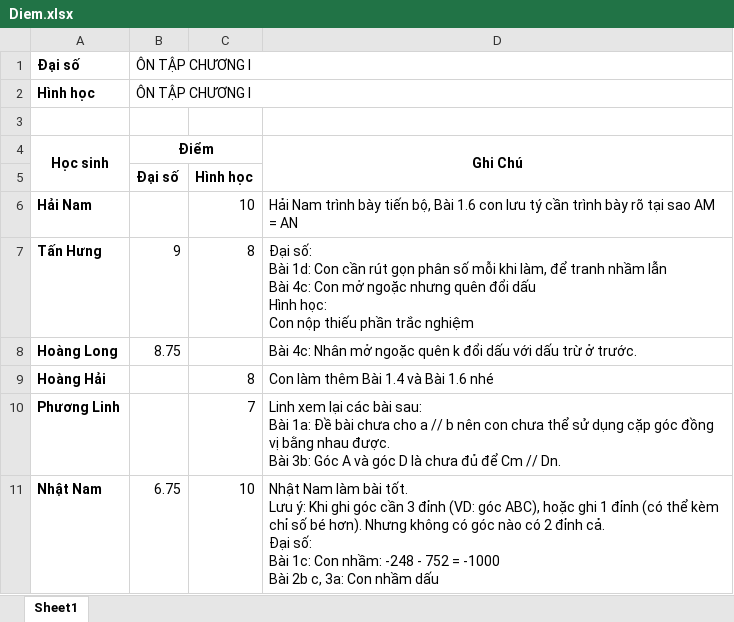
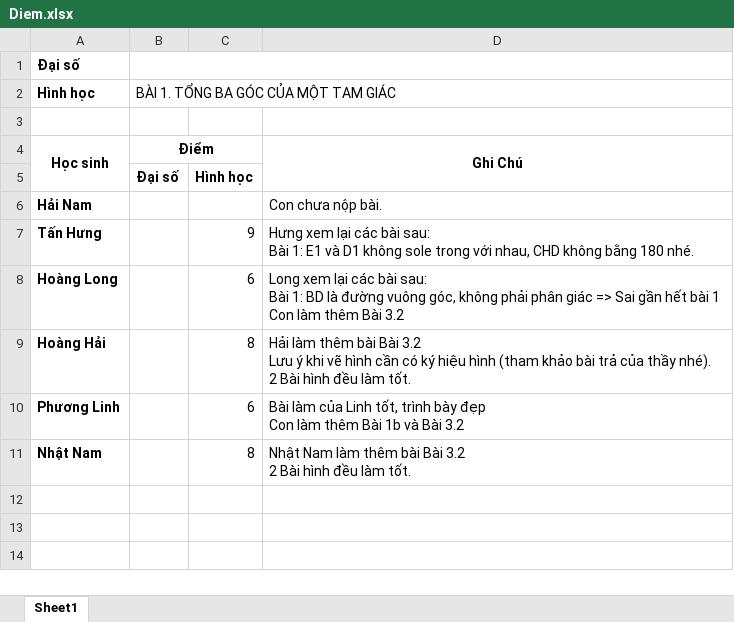
Before and after one commit to minhlv1509/BaiGiang, an Excel workbook: Lop7/2021 - 2022/BTVN/Diem.xlsx, sheet Sheet1, drawn as a sheet; values as stored, in another font and other column widths than the file's, no borders; ↵ is a line break in a cell; the diff names each change by its address in the sheet, - before the commit and + after, or states it on an @@ line.

```diff
--- a/Lop7/2021 - 2022/BTVN/Diem.xlsx (sheet Sheet1)
+++ b/Lop7/2021 - 2022/BTVN/Diem.xlsx (sheet Sheet1)
-B1: ÔN TẬP CHƯƠNG I
+B1: (empty)
-B2: ÔN TẬP CHƯƠNG I
+B2: BÀI 1. TỔNG BA GÓC CỦA MỘT TAM GIÁC
-C6: 10
+C6: (empty)
-D6: Hải Nam trình bày tiến bộ, Bài 1.6 con lưu tý cần trình bày rõ tại sao AM = AN
+D6: Con chưa nộp bài.
-B7: 9
+B7: (empty)
-C7: 8
+C7: 9
-D7: Đại số: ↵ Bài 1d: Con cần rút gọn phân số mỗi khi làm, để tranh nhầm lẫn ↵ Bài 4c: Con mở ngoặc nhưng quên đổi dấu ↵ Hình học: ↵ Con nộp thiếu phần trắc nghiệm
+D7: Hưng xem lại các bài sau: ↵ Bài 1: E1 và D1 không sole trong với nhau, CHD không bằng 180 nhé.
-B8: 8.75
+B8: (empty)
-C8: (empty)
+C8: 6
-D8: Bài 4c: Nhân mở ngoặc quên k đổi dấu với dấu trừ ở trước.
+D8: Long xem lại các bài sau: ↵ Bài 1: BD là đường vuông góc, không phải phân giác => Sai gần hết bài 1 ↵ Con làm thêm Bài 3.2
-D9: Con làm thêm Bài 1.4 và Bài 1.6 nhé
+D9: Hải làm thêm bài Bài 3.2 ↵ Lưu ý khi vẽ hình cần có ký hiệu hình (tham khảo bài trả của thầy nhé). ↵ 2 Bài hình đều làm tốt.
-C10: 7
+C10: 6
-D10: Linh xem lại các bài sau: ↵ Bài 1a: Đề bài chưa cho a // b nên con chưa thể sử dụng cặp góc đồng vị bằng nhau được. ↵ Bài 3b: Góc A và góc D là chưa đủ để Cm // Dn.
+D10: Bài làm của Linh tốt, trình bày đẹp ↵ Con làm thêm Bài 1b và Bài 3.2
-B11: 6.75
+B11: (empty)
-C11: 10
+C11: 8
-D11: …Nam làm bài tốt. ↵ Lưu ý: Khi ghi góc cần 3 đỉnh (VD: góc ABC), hoặc ghi 1 đỉnh (có thể kèm chỉ số bé hơn). Nhưng không có góc nào có 2 đỉnh cả. ↵ Đại số: ↵ Bài 1c: Con nhầm: -248 - 752 = -1000 ↵ Bài 2b c, 3a: Con nhầm dấu
+D11: …Nam làm thêm bài Bài 3.2 ↵ 2 Bài hình đều làm tốt.
```
Also changed, not shown: Lop6/2021 - 2022/BTVN/Diem.xlsx, 31 other files.
